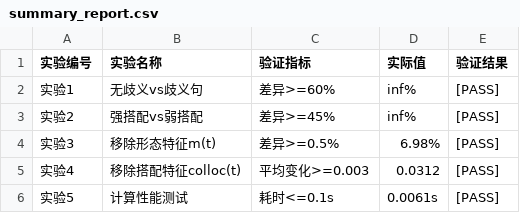
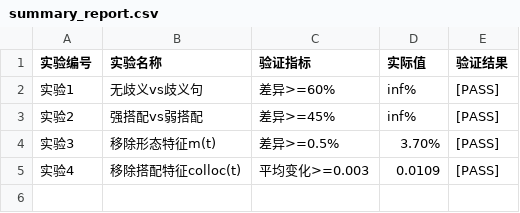
Before and after one commit to 18330160388/SD, a CSV file: outputs/experiments/H_t_ablation/summary_report.csv, drawn as a sheet.

```diff
--- a/outputs/experiments/H_t_ablation/summary_report.csv
+++ b/outputs/experiments/H_t_ablation/summary_report.csv
@@ -3,4 +3,3 @@
 实验2,强搭配vs弱搭配,差异>=45%,inf%,[PASS]
-实验3,移除形态特征m(t),差异>=0.5%,6.98%,[PASS]
-实验4,移除搭配特征colloc(t),平均变化>=0.003,0.0312,[PASS]
-实验5,计算性能测试,耗时<=0.1s,0.0061s,[PASS]
+实验3,移除形态特征m(t),差异>=0.5%,3.70%,[PASS]
+实验4,移除搭配特征colloc(t),平均变化>=0.003,0.0109,[PASS]
```
Also changed, not shown: outputs/experiments/H_t_ablation/exp1_ambiguity_data.csv, outputs/experiments/H_t_ablation/exp2_collocation_data.csv, 11 other files.
